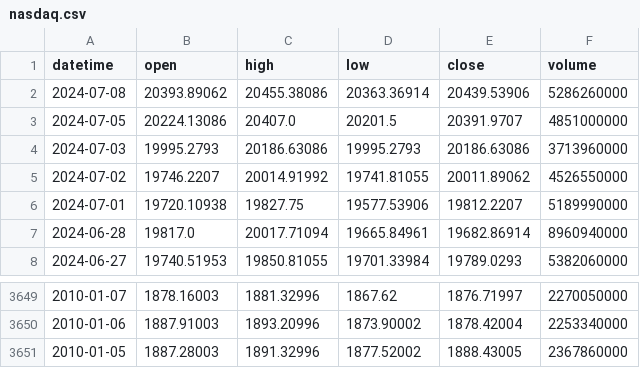
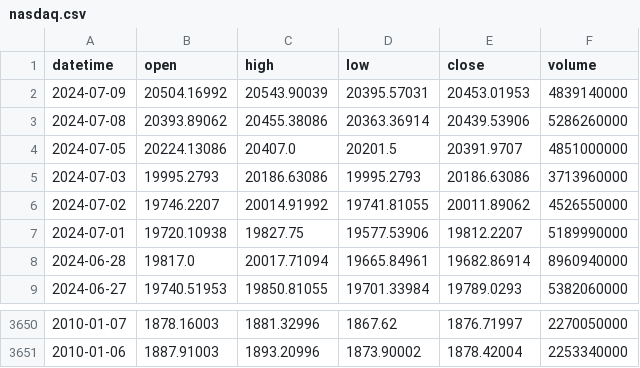
Before and after one commit to AshmanSodhi/index-fund-test, a CSV file: data/nasdaq.csv, drawn as a sheet; only a part is shown, gaps mark what is left out.

```diff
--- a/data/nasdaq.csv
+++ b/data/nasdaq.csv
@@ -1,2 +1,3 @@
 datetime,open,high,low,close,volume
+2024-07-09,20504.16992,20543.90039,20395.57031,20453.01953,4839140000
 2024-07-08,20393.89062,20455.38086,20363.36914,20439.53906,5286260000
@@ -3650,2 +3651 @@ datetime,open,high,low,close,volume
 2010-01-06,1887.91003,1893.20996,1873.90002,1878.42004,2253340000
-2010-01-05,1887.28003,1891.32996,1877.52002,1888.43005,2367860000
```
Also changed, not shown: 7 other files.
